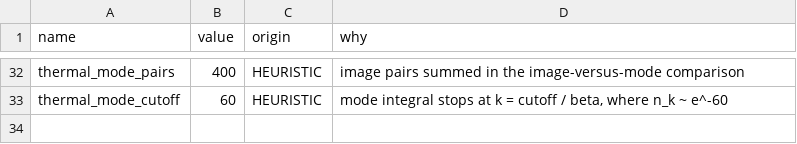
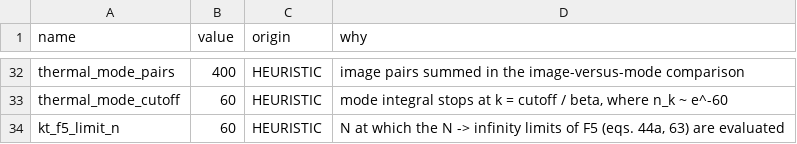
Before and after one commit to fasn98/chronosim, a CSV file: outputs/heuristics.csv, drawn as a sheet; only a part is shown, gaps mark what is left out.

```diff
--- a/outputs/heuristics.csv
+++ b/outputs/heuristics.csv
@@ -33 +33,2 @@ thermal_mode_pairs,400,HEURISTIC,image pairs summed in the image-versus-mode com
 thermal_mode_cutoff,60,HEURISTIC,"mode integral stops at k = cutoff / beta, where n_k ~ e^-60"
+kt_f5_limit_n,60,HEURISTIC,"N at which the N -> infinity limits of F5 (eqs. 44a, 63) are evaluated"
```
Also changed, not shown: 9 other files.
